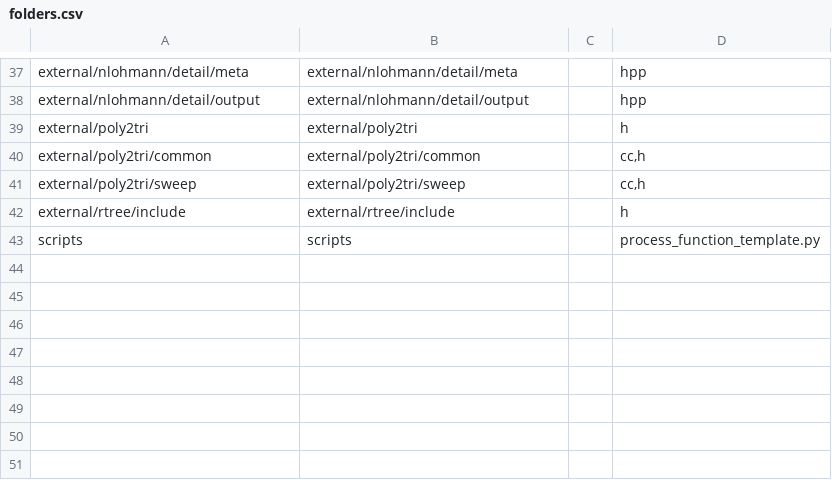
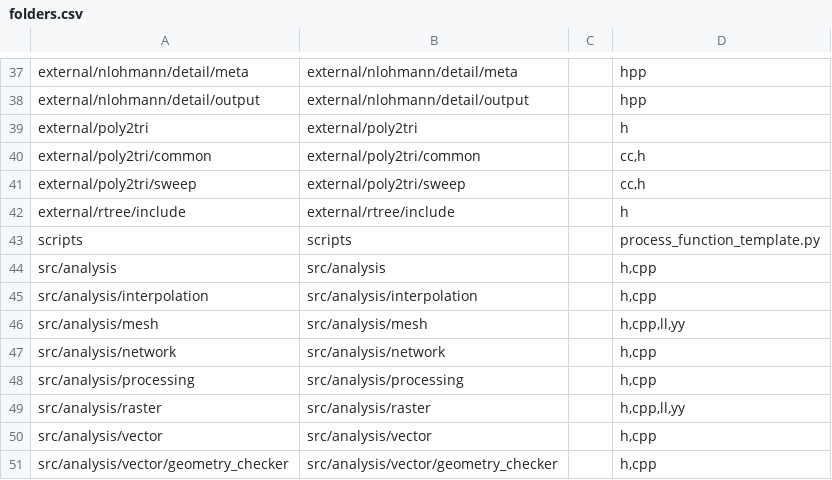
Before and after one commit to nextgis/nextgisqgis, a CSV file: opt/folders.csv, drawn as a sheet; only a part is shown, gaps mark what is left out; the diff names each change by its address in the sheet, - before the commit and + after, or states it on an @@ line.

Commit message:
Added src/analysis to opt/folders.csv

```diff
--- a/opt/folders.csv
+++ b/opt/folders.csv
+row 44: src/analysis | src/analysis |  | h,cpp
+row 45: src/analysis/interpolation | src/analysis/interpolation |  | h,cpp
+row 46: src/analysis/mesh | src/analysis/mesh |  | h,cpp,ll,yy
+row 47: src/analysis/network | src/analysis/network |  | h,cpp
+row 48: src/analysis/processing | src/analysis/processing |  | h,cpp
+row 49: src/analysis/raster | src/analysis/raster |  | h,cpp,ll,yy
+row 50: src/analysis/vector | src/analysis/vector |  | h,cpp
+row 51: src/analysis/vector/geometry_checker | src/analysis/vector/geometry_checker |  | h,cpp
```
